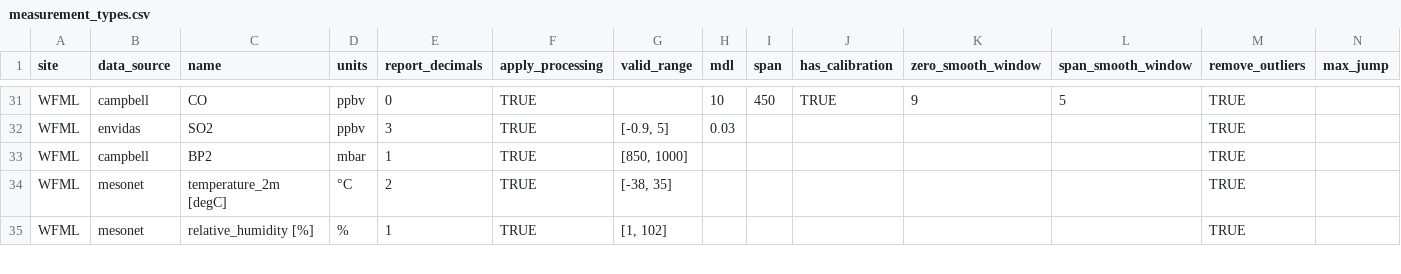
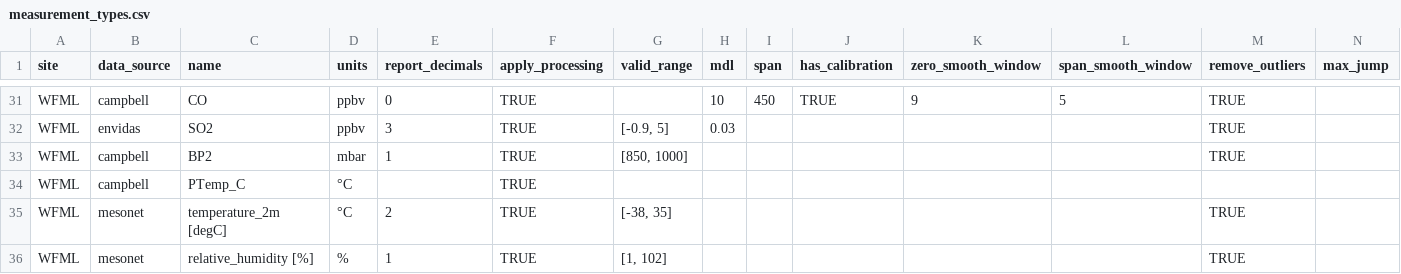
Before and after one commit to ASRCsoft/atmoschem.process, a CSV file: inst/extdata/measurement_types.csv, drawn as a sheet; only a part is shown, gaps mark what is left out; rows hold the shown columns only; the diff names each change by its address in the sheet, - before the commit and + after, or states it on an @@ line.

Commit message:
Fix issues with derived values in R processing

```diff
--- a/inst/extdata/measurement_types.csv
+++ b/inst/extdata/measurement_types.csv
+row 34: WFML | campbell | PTemp_C | °C |  | TRUE
```
Also changed, not shown: 3 other files.
